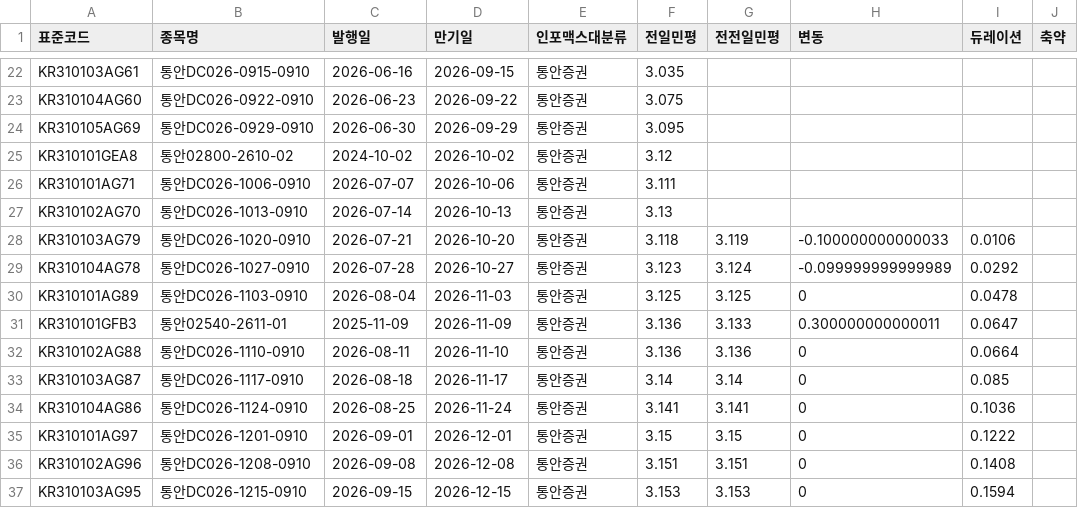
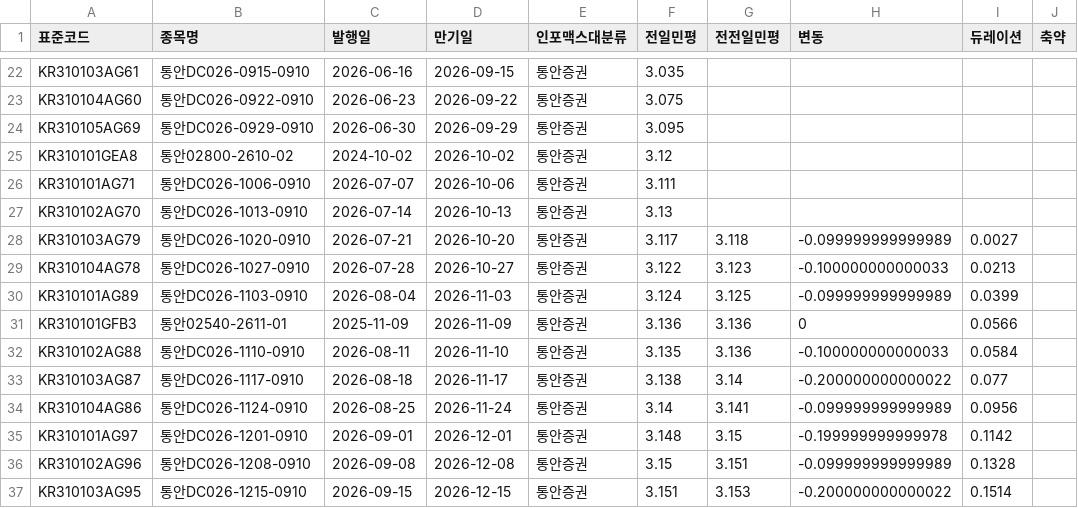
Before and after one commit to kriskang02-max/market_db_dashboard, a CSV file: bond_db_msb.csv, drawn as a sheet; only a part is shown, gaps mark what is left out; the diff covers the shown part only.

```diff
--- a/bond_db_msb.csv
+++ b/bond_db_msb.csv
@@ -27,11 +27,11 @@ KR310101AG71,통안DC026-1006-0910,2026-07-07,2026-10-06,통안증권,3.111,,,,
 KR310102AG70,통안DC026-1013-0910,2026-07-14,2026-10-13,통안증권,3.13,,,,
-KR310103AG79,통안DC026-1020-0910,2026-07-21,2026-10-20,통안증권,3.118,3.119,-0.100000000000033,0.0106,
-KR310104AG78,통안DC026-1027-0910,2026-07-28,2026-10-27,통안증권,3.123,3.124,-0.099999999999989,0.0292,
-KR310101AG89,통안DC026-1103-0910,2026-08-04,2026-11-03,통안증권,3.125,3.125,0,0.0478,
-KR310101GFB3,통안02540-2611-01,2025-11-09,2026-11-09,통안증권,3.136,3.133,0.300000000000011,0.0647,
-KR310102AG88,통안DC026-1110-0910,2026-08-11,2026-11-10,통안증권,3.136,3.136,0,0.0664,
-KR310103AG87,통안DC026-1117-0910,2026-08-18,2026-11-17,통안증권,3.14,3.14,0,0.085,
-KR310104AG86,통안DC026-1124-0910,2026-08-25,2026-11-24,통안증권,3.141,3.141,0,0.1036,
-KR310101AG97,통안DC026-1201-0910,2026-09-01,2026-12-01,통안증권,3.15,3.15,0,0.1222,
-KR310102AG96,통안DC026-1208-0910,2026-09-08,2026-12-08,통안증권,3.151,3.151,0,0.1408,
-KR310103AG95,통안DC026-1215-0910,2026-09-15,2026-12-15,통안증권,3.153,3.153,0,0.1594,
+KR310103AG79,통안DC026-1020-0910,2026-07-21,2026-10-20,통안증권,3.117,3.118,-0.099999999999989,0.0027,
+KR310104AG78,통안DC026-1027-0910,2026-07-28,2026-10-27,통안증권,3.122,3.123,-0.100000000000033,0.0213,
+KR310101AG89,통안DC026-1103-0910,2026-08-04,2026-11-03,통안증권,3.124,3.125,-0.099999999999989,0.0399,
+KR310101GFB3,통안02540-2611-01,2025-11-09,2026-11-09,통안증권,3.136,3.136,0,0.0566,
+KR310102AG88,통안DC026-1110-0910,2026-08-11,2026-11-10,통안증권,3.135,3.136,-0.100000000000033,0.0584,
+KR310103AG87,통안DC026-1117-0910,2026-08-18,2026-11-17,통안증권,3.138,3.14,-0.200000000000022,0.077,
+KR310104AG86,통안DC026-1124-0910,2026-08-25,2026-11-24,통안증권,3.14,3.141,-0.099999999999989,0.0956,
+KR310101AG97,통안DC026-1201-0910,2026-09-01,2026-12-01,통안증권,3.148,3.15,-0.199999999999978,0.1142,
+KR310102AG96,통안DC026-1208-0910,2026-09-08,2026-12-08,통안증권,3.15,3.151,-0.099999999999989,0.1328,
+KR310103AG95,통안DC026-1215-0910,2026-09-15,2026-12-15,통안증권,3.151,3.153,-0.200000000000022,0.1514,
```
Also changed, not shown: 87 edited cells elsewhere in this file, bond_db_ktb.csv, 4 other files.
